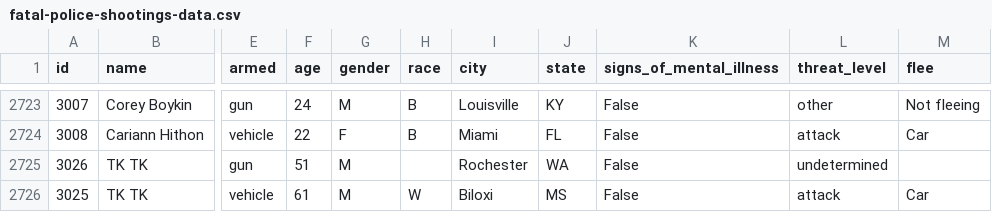
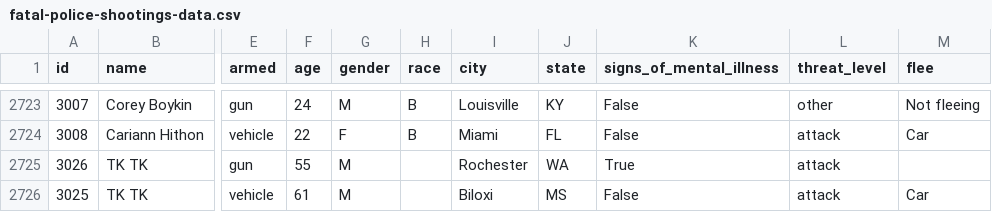
Before and after one commit to joshbegley/wapo-police-shootings, a CSV file: fatal-police-shootings-data.csv, drawn as a sheet; only a part is shown, gaps mark what is left out; the diff names each change by its address in the sheet, - before the commit and + after, or states it on an @@ line.

Commit message:
automatic updates

```diff
--- a/fatal-police-shootings-data.csv
+++ b/fatal-police-shootings-data.csv
-F2725 (age): 51
+F2725 (age): 55
-K2725 (signs_of_mental_illness): False
+K2725 (signs_of_mental_illness): True
-L2725 (threat_level): undetermined
+L2725 (threat_level): attack
-H2726 (race): W
+H2726 (race): (empty)
```
